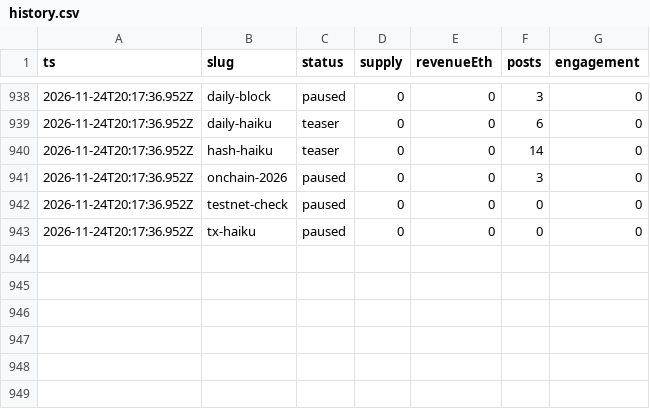
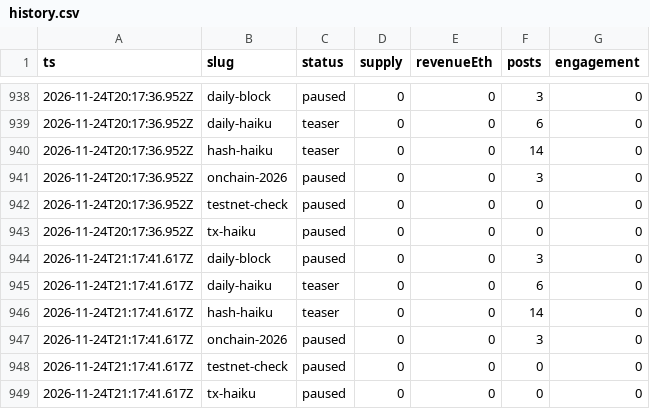
Before and after one commit to souya-h/mint-factory, a CSV file: metrics/history.csv, drawn as a sheet; only a part is shown, gaps mark what is left out; the diff names each change by its address in the sheet, - before the commit and + after, or states it on an @@ line.

```diff
--- a/metrics/history.csv
+++ b/metrics/history.csv
+row 944: 2026-11-24T21:17:41.617Z | daily-block | paused | 0 | 0 | 3 | 0
+row 945: 2026-11-24T21:17:41.617Z | daily-haiku | teaser | 0 | 0 | 6 | 0
+row 946: 2026-11-24T21:17:41.617Z | hash-haiku | teaser | 0 | 0 | 14 | 0
+row 947: 2026-11-24T21:17:41.617Z | onchain-2026 | paused | 0 | 0 | 3 | 0
+row 948: 2026-11-24T21:17:41.617Z | testnet-check | paused | 0 | 0 | 0 | 0
+row 949: 2026-11-24T21:17:41.617Z | tx-haiku | paused | 0 | 0 | 0 | 0
```
Also changed, not shown: 1 other file.
